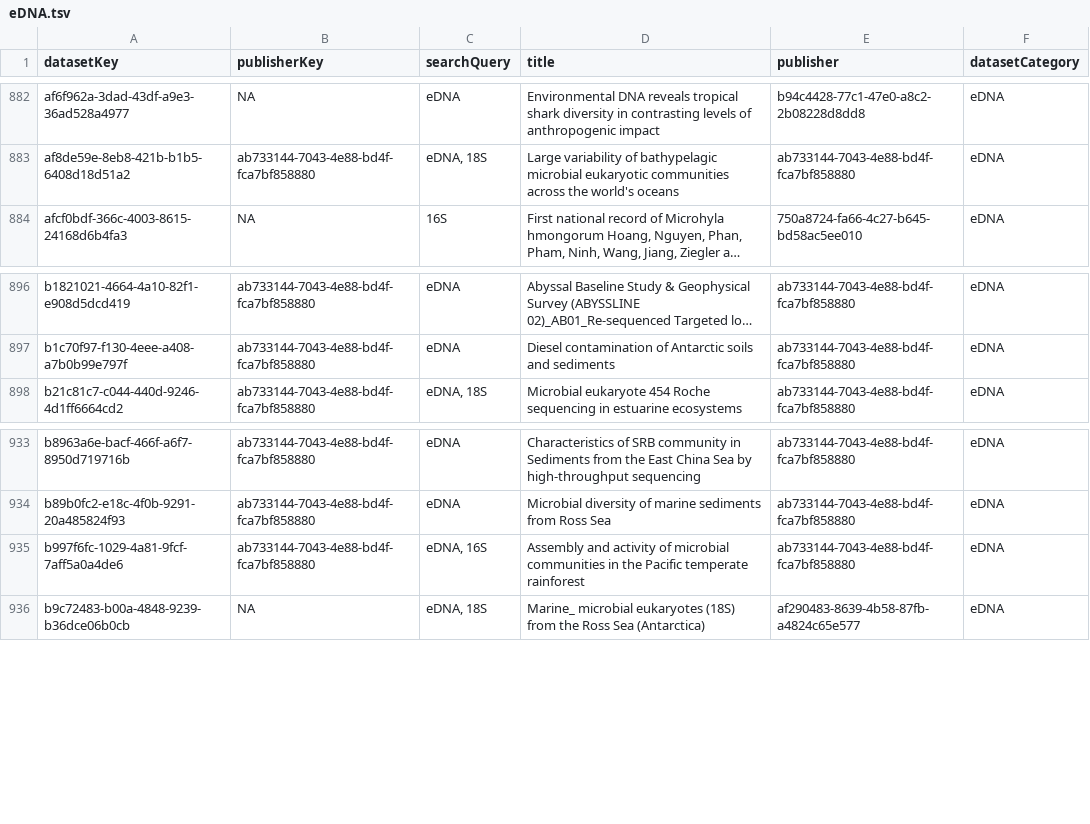
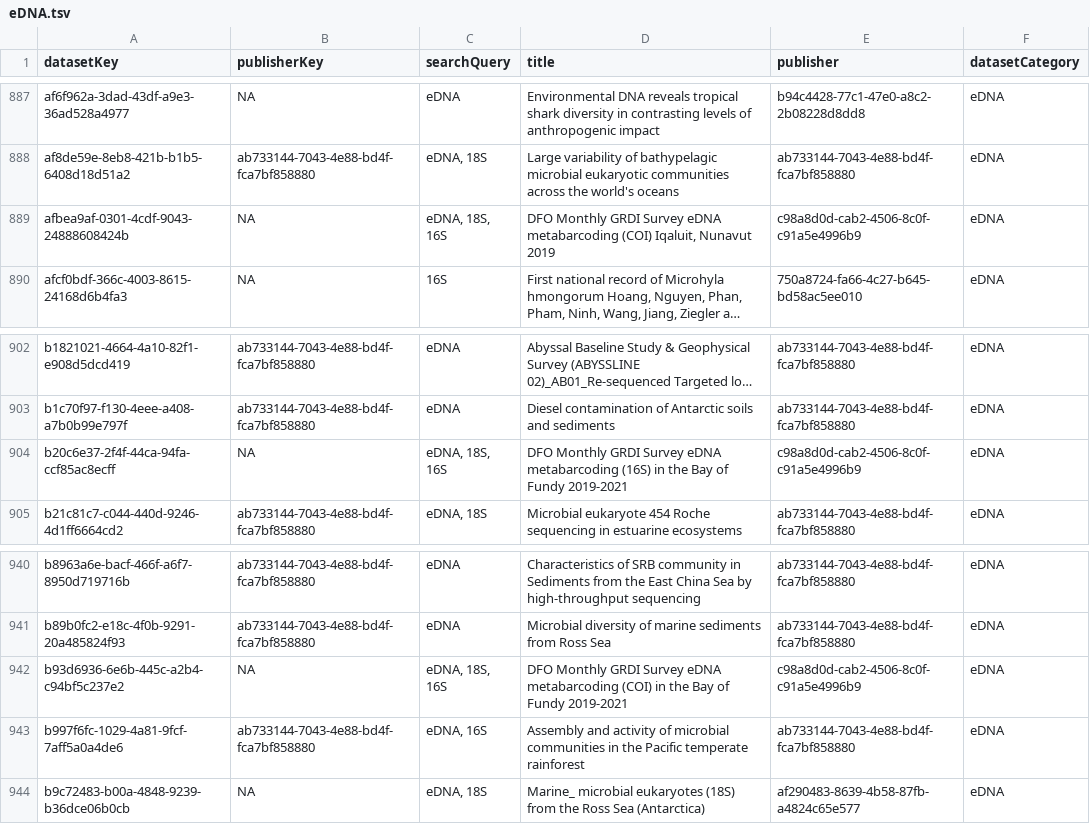
Before and after one commit to gbif/dataset-category-management, a TSV file: candidate-tsv/eDNA.tsv, drawn as a sheet; only a part is shown, gaps mark what is left out; long unchanged cells end in …; the diff covers the shown part only; the diff names each change by its address in the sheet, - before the commit and + after, or states it on an @@ line.

```diff
--- a/candidate-tsv/eDNA.tsv
+++ b/candidate-tsv/eDNA.tsv
+row 889: afbea9af-0301-4cdf-9043-24888608424b | NA | eDNA, 18S, 16S | DFO Monthly GRDI Survey eDNA metabarcoding (COI) Iqaluit, Nunavut 2019 | c98a8d0d-cab2-4506-8c0f-c91a5e4996b9 | eDNA
+row 904: b20c6e37-2f4f-44ca-94fa-ccf85ac8ecff | NA | eDNA, 18S, 16S | DFO Monthly GRDI Survey eDNA metabarcoding (16S) in the Bay of Fundy 2019-2021 | c98a8d0d-cab2-4506-8c0f-c91a5e4996b9 | eDNA
+row 942: b93d6936-6e6b-445c-a2b4-c94bf5c237e2 | NA | eDNA, 18S, 16S | DFO Monthly GRDI Survey eDNA metabarcoding (COI) in the Bay of Fundy 2019-2021 | c98a8d0d-cab2-4506-8c0f-c91a5e4996b9 | eDNA
```
Also changed, not shown: 5 added rows elsewhere in this file, candidate-tsv/CitizenScience.tsv, 2 other files.
